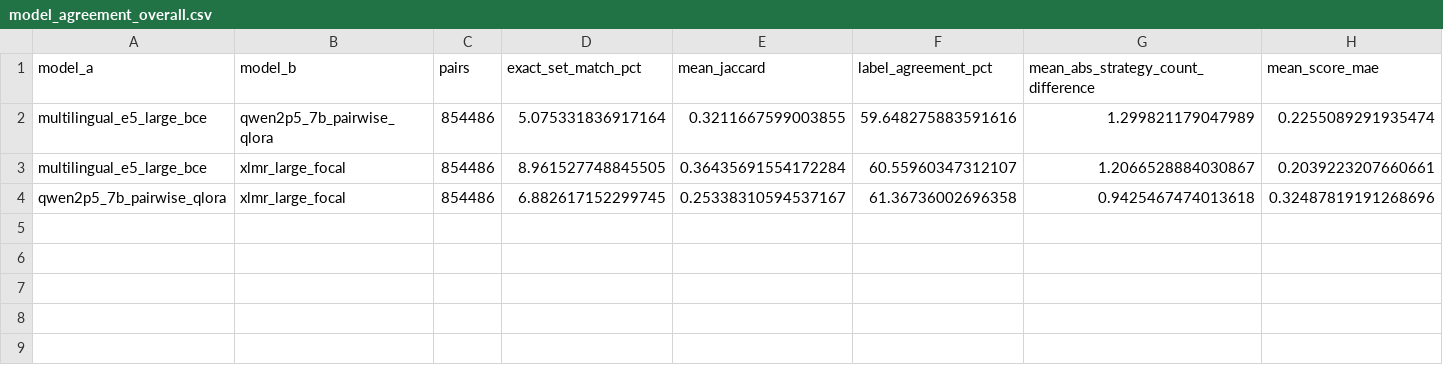
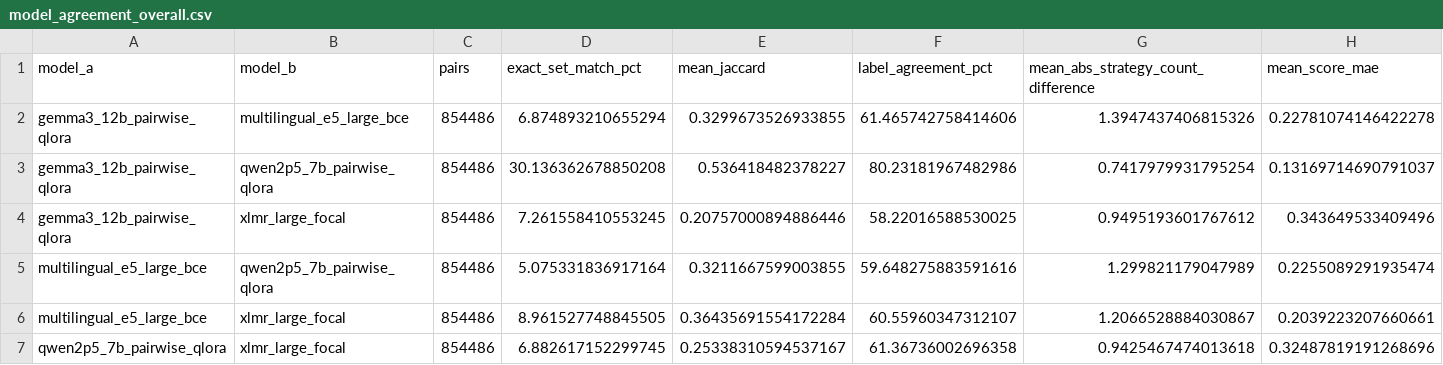
Before and after one commit to kenjihilasak/feats-simplification-evaluator, a CSV file: phase3a_strategy_detection/runs/2026-08-20_three_models_phase2b_full_v1/reports/model_agreement_overall.csv, drawn as a sheet.

```diff
--- a/phase3a_strategy_detection/runs/2026-08-20_three_models_phase2b_full_v1/reports/model_agreement_overall.csv
+++ b/phase3a_strategy_detection/runs/2026-08-20_three_models_phase2b_full_v1/reports/model_agreement_overall.csv
@@ -1,2 +1,5 @@
 model_a,model_b,pairs,exact_set_match_pct,mean_jaccard,label_agreement_pct,mean_abs_strategy_count_difference,mean_score_mae
+gemma3_12b_pairwise_qlora,multilingual_e5_large_bce,854486,6.874893210655294,0.3299673526933855,61.465742758414606,1.3947437406815326,0.22781074146422278
+gemma3_12b_pairwise_qlora,qwen2p5_7b_pairwise_qlora,854486,30.136362678850208,0.536418482378227,80.23181967482986,0.7417979931795254,0.13169714690791037
+gemma3_12b_pairwise_qlora,xlmr_large_focal,854486,7.261558410553245,0.20757000894886446,58.22016588530025,0.9495193601767612,0.343649533409496
 multilingual_e5_large_bce,qwen2p5_7b_pairwise_qlora,854486,5.075331836917164,0.3211667599003855,59.648275883591616,1.299821179047989,0.2255089291935474
```
Also changed, not shown: phase3a_strategy_detection/runs/2026-08-20_three_models_phase2b_full_v1/reports/model_agreement_by_language.csv, phase3a_strategy_detection/runs/2026-08-20_three_models_phase2b_full_v1/reports/strategy_cardinality_by_language.csv, 36 other files.
